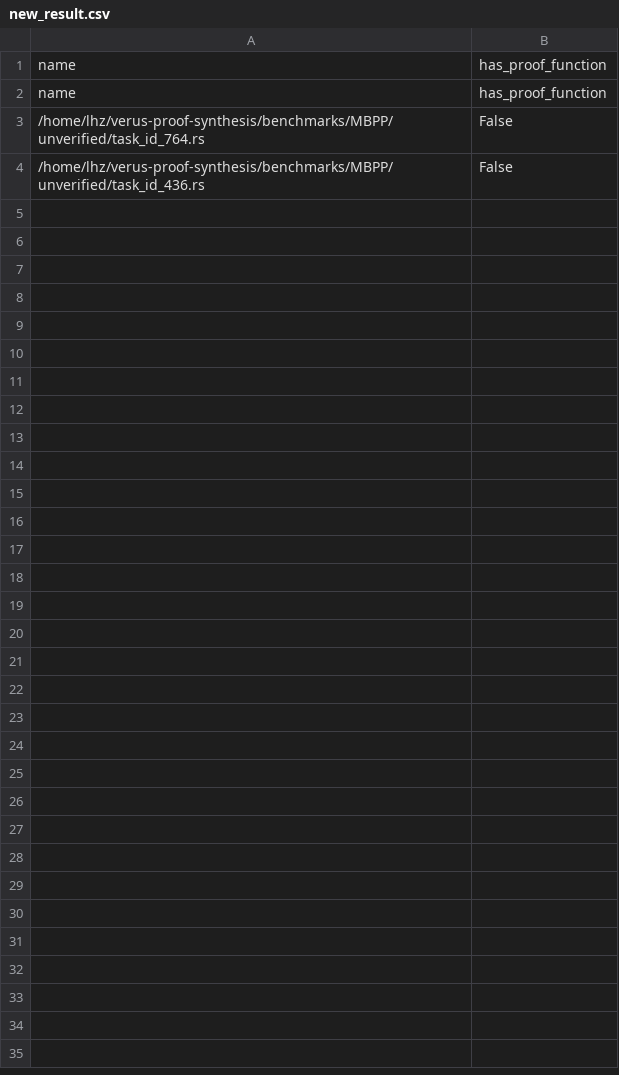
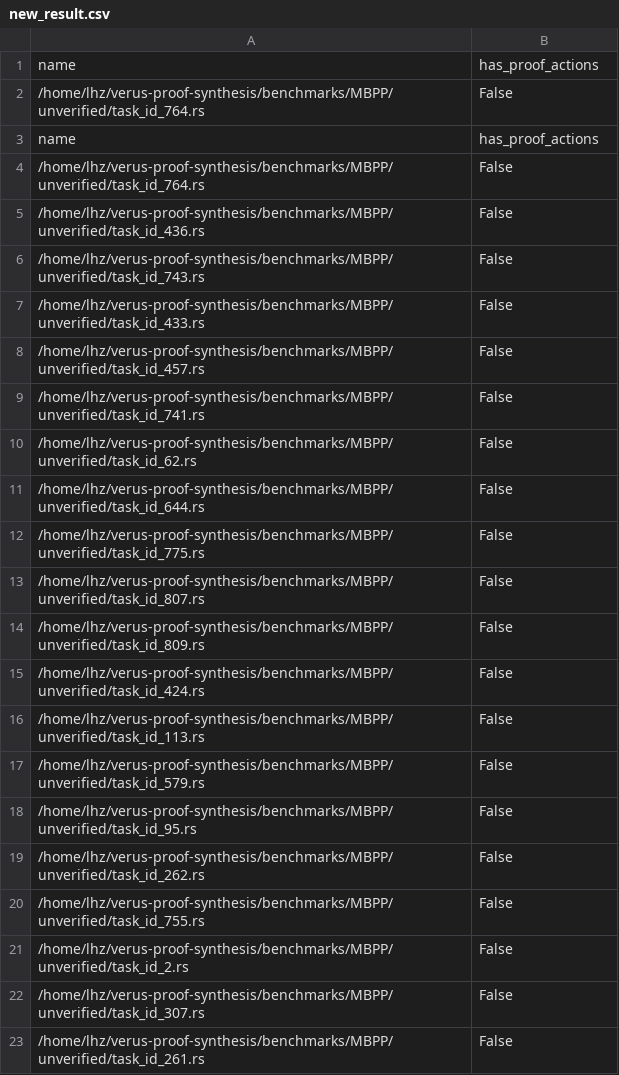
Before and after one commit to vectorpikachu/verus-proof-synthesis, a CSV file: code/new_result.csv, drawn as a sheet.

```diff
--- a/code/new_result.csv
+++ b/code/new_result.csv
@@ -1,4 +1,23 @@
-name,has_proof_function
-name,has_proof_function
+name,has_proof_actions
+/home/lhz/verus-proof-synthesis/benchmarks/MBPP/unverified/task_id_764.rs,False
+name,has_proof_actions
 /home/lhz/verus-proof-synthesis/benchmarks/MBPP/unverified/task_id_764.rs,False
 /home/lhz/verus-proof-synthesis/benchmarks/MBPP/unverified/task_id_436.rs,False
+/home/lhz/verus-proof-synthesis/benchmarks/MBPP/unverified/task_id_743.rs,False
+/home/lhz/verus-proof-synthesis/benchmarks/MBPP/unverified/task_id_433.rs,False
+/home/lhz/verus-proof-synthesis/benchmarks/MBPP/unverified/task_id_457.rs,False
+/home/lhz/verus-proof-synthesis/benchmarks/MBPP/unverified/task_id_741.rs,False
+/home/lhz/verus-proof-synthesis/benchmarks/MBPP/unverified/task_id_62.rs,False
+/home/lhz/verus-proof-synthesis/benchmarks/MBPP/unverified/task_id_644.rs,False
+/home/lhz/verus-proof-synthesis/benchmarks/MBPP/unverified/task_id_775.rs,False
+/home/lhz/verus-proof-synthesis/benchmarks/MBPP/unverified/task_id_807.rs,False
+/home/lhz/verus-proof-synthesis/benchmarks/MBPP/unverified/task_id_809.rs,False
+/home/lhz/verus-proof-synthesis/benchmarks/MBPP/unverified/task_id_424.rs,False
+/home/lhz/verus-proof-synthesis/benchmarks/MBPP/unverified/task_id_113.rs,False
+/home/lhz/verus-proof-synthesis/benchmarks/MBPP/unverified/task_id_579.rs,False
+/home/lhz/verus-proof-synthesis/benchmarks/MBPP/unverified/task_id_95.rs,False
+/home/lhz/verus-proof-synthesis/benchmarks/MBPP/unverified/task_id_262.rs,False
+/home/lhz/verus-proof-synthesis/benchmarks/MBPP/unverified/task_id_755.rs,False
+/home/lhz/verus-proof-synthesis/benchmarks/MBPP/unverified/task_id_2.rs,False
+/home/lhz/verus-proof-synthesis/benchmarks/MBPP/unverified/task_id_307.rs,False
+/home/lhz/verus-proof-synthesis/benchmarks/MBPP/unverified/task_id_261.rs,False
```
Also changed, not shown: 7 other files.
